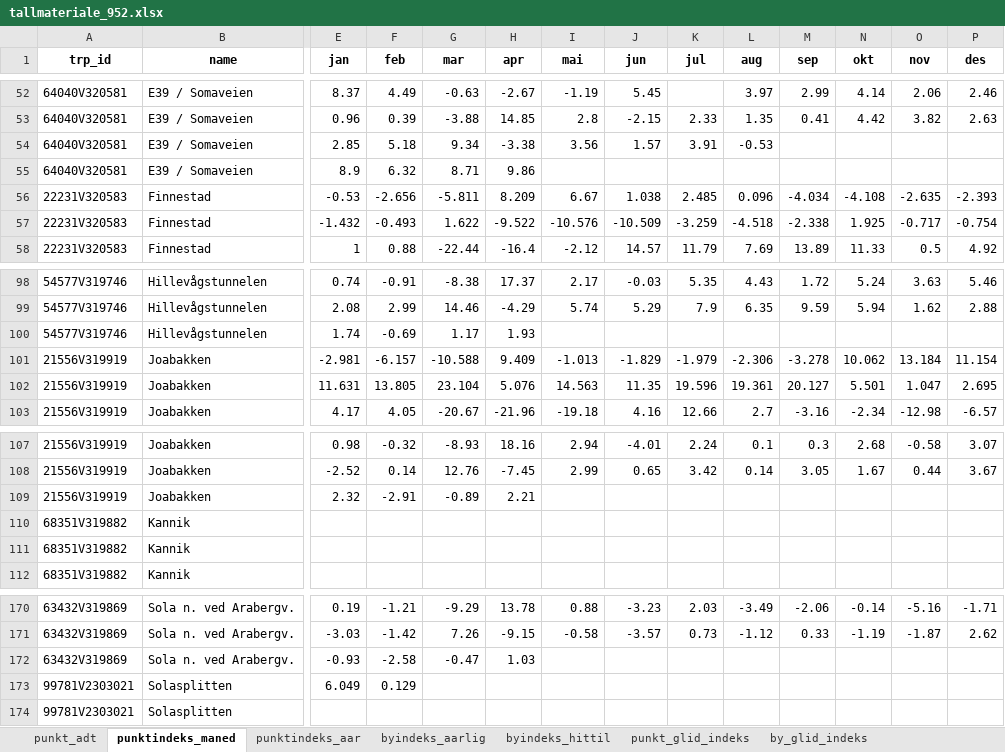
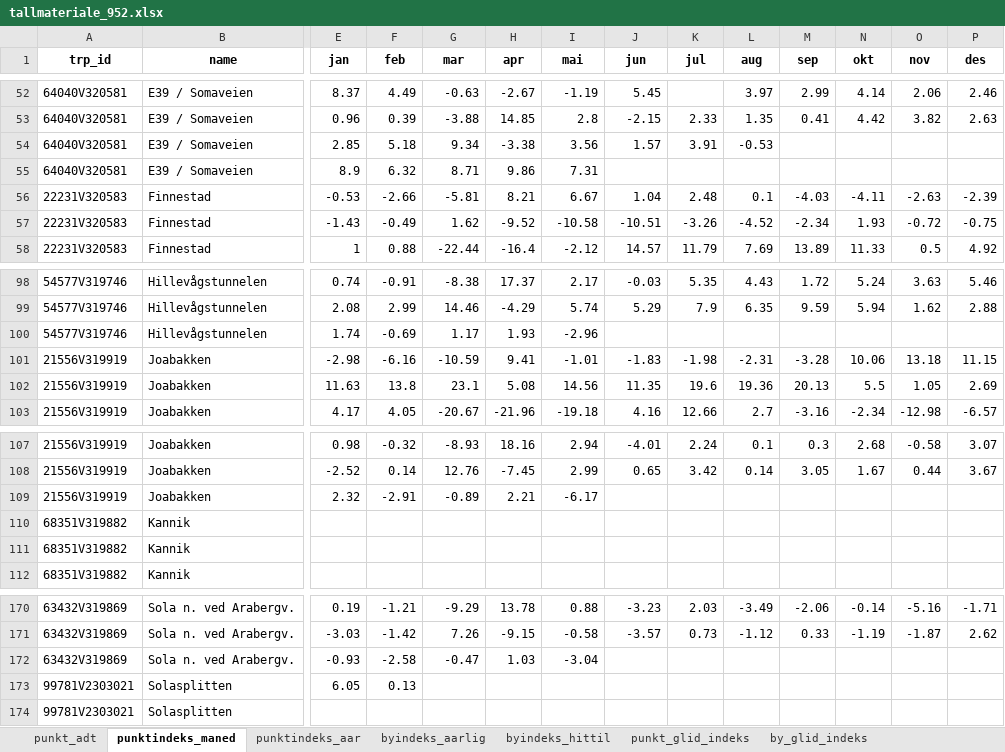
Before and after one commit to snohan/byindeks, an Excel workbook: data_indexpoints_tidy/tallmateriale_952.xlsx, sheet punktindeks_maned, drawn as a sheet; only a part is shown, gaps mark what is left out; values as stored, in another font and other column widths than the file's, no borders; removed rows and columns are numbered as before the commit, all else as after; rows hold the shown columns only; the diff covers the shown part only; the diff names each change by its address in the sheet, - before the commit and + after, or states it on an @@ line.

```diff
--- a/data_indexpoints_tidy/tallmateriale_952.xlsx (sheet punktindeks_maned)
+++ b/data_indexpoints_tidy/tallmateriale_952.xlsx (sheet punktindeks_maned)
-I55 (mai): (empty)
+I55 (mai): 7.31
-F56 (feb): -2.656
+F56 (feb): -2.66
-G56 (mar): -5.811
+G56 (mar): -5.81
-H56 (apr): 8.209
+H56 (apr): 8.21
-J56 (jun): 1.038
+J56 (jun): 1.04
-K56 (jul): 2.485
+K56 (jul): 2.48
-L56 (aug): 0.096
+L56 (aug): 0.1
-M56 (sep): -4.034
+M56 (sep): -4.03
-N56 (okt): -4.108
+N56 (okt): -4.11
-O56 (nov): -2.635
+O56 (nov): -2.63
-P56 (des): -2.393
+P56 (des): -2.39
-row 57: 22231V320583 | Finnestad | -1.432 | -0.493 | 1.622 | -9.522 | -10.576 | -10.509 | -3.259 | -4.518 | -2.338 | 1.925 | -0.717 | -0.754
+row 57: 22231V320583 | Finnestad | -1.43 | -0.49 | 1.62 | -9.52 | -10.58 | -10.51 | -3.26 | -4.52 | -2.34 | 1.93 | -0.72 | -0.75
-I100 (mai): (empty)
+I100 (mai): -2.96
-row 101: 21556V319919 | Joabakken | -2.981 | -6.157 | -10.588 | 9.409 | -1.013 | -1.829 | -1.979 | -2.306 | -3.278 | 10.062 | 13.184 | 11.154
+row 101: 21556V319919 | Joabakken | -2.98 | -6.16 | -10.59 | 9.41 | -1.01 | -1.83 | -1.98 | -2.31 | -3.28 | 10.06 | 13.18 | 11.15
-E102 (jan): 11.631
+E102 (jan): 11.63
-F102 (feb): 13.805
+F102 (feb): 13.8
-G102 (mar): 23.104
+G102 (mar): 23.1
-H102 (apr): 5.076
+H102 (apr): 5.08
-I102 (mai): 14.563
+I102 (mai): 14.56
-K102 (jul): 19.596
+K102 (jul): 19.6
-L102 (aug): 19.361
+L102 (aug): 19.36
-M102 (sep): 20.127
+M102 (sep): 20.13
-N102 (okt): 5.501
+N102 (okt): 5.5
-O102 (nov): 1.047
+O102 (nov): 1.05
-P102 (des): 2.695
+P102 (des): 2.69
-I109 (mai): (empty)
+I109 (mai): -6.17
-I172 (mai): (empty)
+I172 (mai): -3.04
-E173 (jan): 6.049
+E173 (jan): 6.05
-F173 (feb): 0.129
+F173 (feb): 0.13
```
Also changed, not shown: 5 added rows, 5 removed rows and 309 edited cells elsewhere in this sheet, sheet punkt_glid_indeks, sheet by_glid_indeks, sheet byindeks_hittil, sheet byindeks_aarlig, sheet punktindeks_aar, hidden cells, 5 other files.
